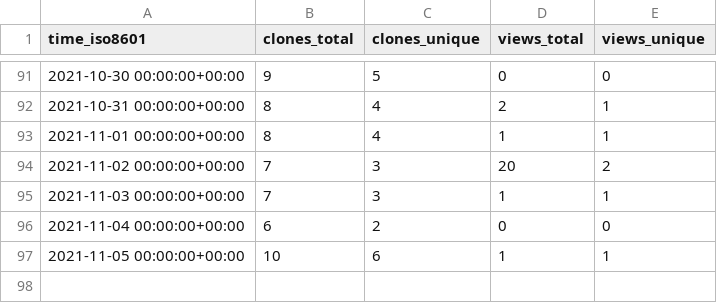
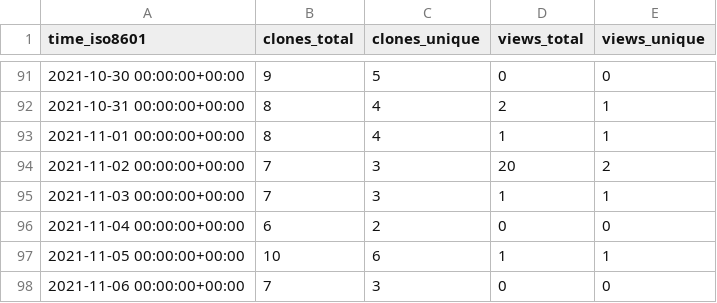
Before and after one commit to notional-labs/seahorse, a CSV file: notional-labs/sos/ghrs-data/views_clones_aggregate.csv, drawn as a sheet; only a part is shown, gaps mark what is left out.

```diff
--- a/notional-labs/sos/ghrs-data/views_clones_aggregate.csv
+++ b/notional-labs/sos/ghrs-data/views_clones_aggregate.csv
@@ -97 +97,2 @@ time_iso8601,clones_total,clones_unique,views_total,views_unique
 2021-11-05 00:00:00+00:00,10,6,1,1
+2021-11-06 00:00:00+00:00,7,3,0,0
```
Also changed, not shown: 1 other file.
